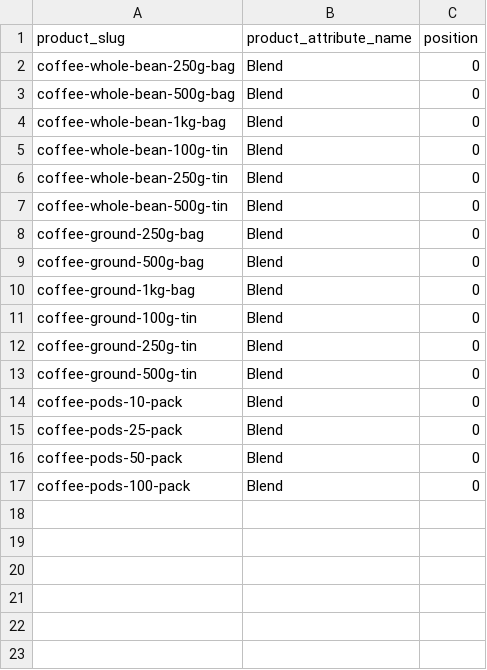
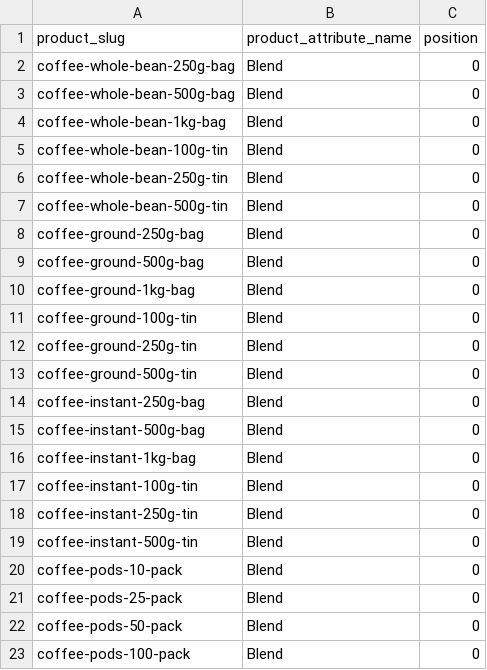
Before and after one commit to njcushing/online-shop, a CSV file: db/seeds/data/product_attribute_orders.csv, drawn as a sheet; the diff names each change by its address in the sheet, - before the commit and + after, or states it on an @@ line.

```diff
--- a/db/seeds/data/product_attribute_orders.csv
+++ b/db/seeds/data/product_attribute_orders.csv
+row 14: coffee-instant-250g-bag | Blend | 0
+row 15: coffee-instant-500g-bag | Blend | 0
+row 16: coffee-instant-1kg-bag | Blend | 0
+row 17: coffee-instant-100g-tin | Blend | 0
+row 18: coffee-instant-250g-tin | Blend | 0
+row 19: coffee-instant-500g-tin | Blend | 0
```
Also changed, not shown: db/seeds/data/category_products.csv, db/seeds/data/collection_products.csv, 7 other files.
